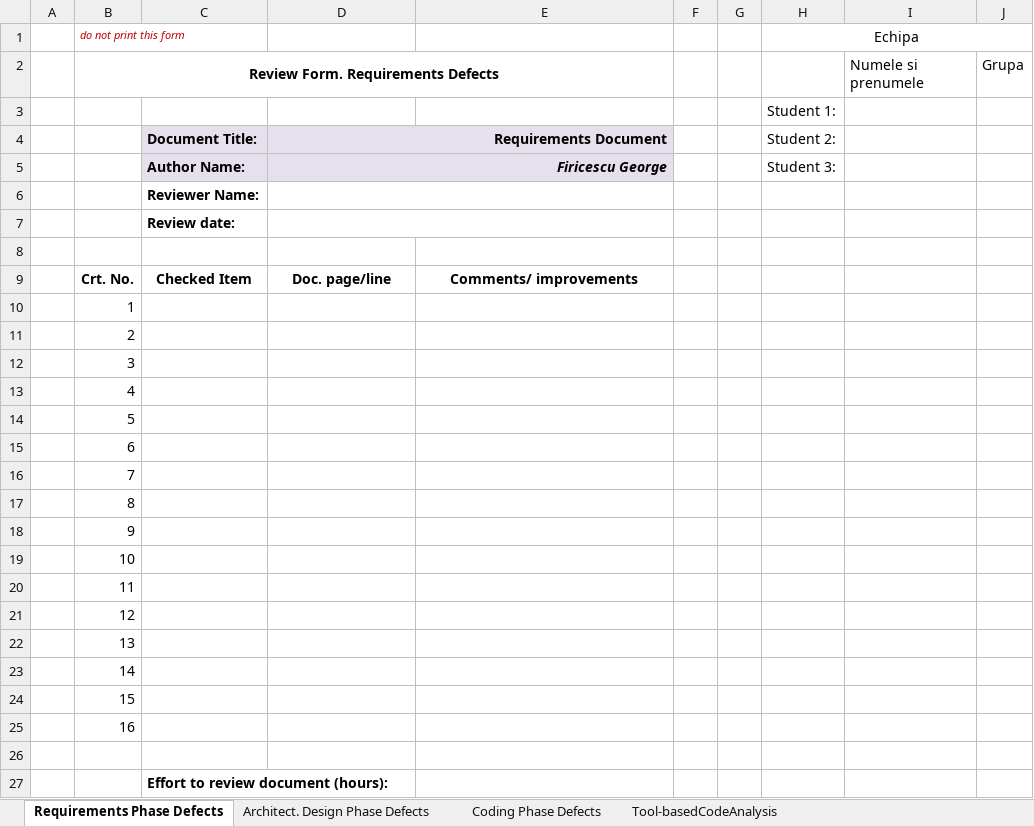
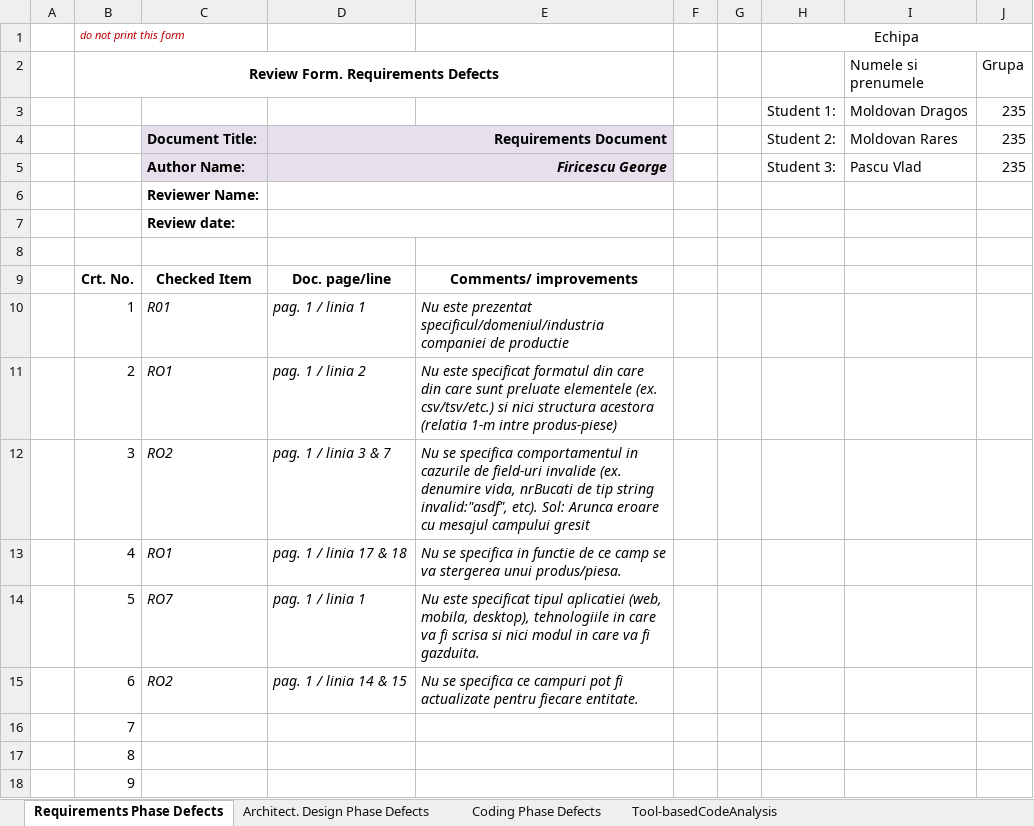
Before and after one commit to raresmoldovan07/mrir2562, an Excel workbook: Docs/Lab01/Lab01_ReviewReport.xlsx, sheet Requirements Phase Defects, drawn as a sheet; only a part is shown; the shorter side is filled out with more unchanged rows; values as stored, in another font and other column widths than the file's, no borders; removed rows and columns are numbered as before the commit, all else as after; the diff names each change by its address in the sheet, - before the commit and + after, or states it on an @@ line.

Commit message:
Added Lab01_ReviewReport and RequirementInventory_v2.0

```diff
--- a/Docs/Lab01/Lab01_ReviewReport.xlsx (sheet Requirements Phase Defects)
+++ b/Docs/Lab01/Lab01_ReviewReport.xlsx (sheet Requirements Phase Defects)
-row 3:  |  |  |  |  |  |  | Student 1:
+row 3:  |  |  |  |  |  |  | Student 1: | Moldovan Dragos | 235
-I4 (Numele si prenumele): (empty)
+I4 (Numele si prenumele): Moldovan Rares
-J4:J5 (Grupa): (empty)
+J4:J5 (Grupa): 235
-I5 (Numele si prenumele): (empty)
+I5 (Numele si prenumele): Pascu Vlad
-C10: (empty)
+C10: R01
-D10: (empty)
+D10: pag. 1 / linia 1
-E10: (empty)
+E10: Nu este prezentat specificul/domeniul/industria companiei de productie
-C11: (empty)
+C11: RO1
-D11: (empty)
+D11: pag. 1 / linia 2
-E11: (empty)
+E11: Nu este specificat formatul din care din care sunt preluate elementele (ex. csv/tsv/etc.) si nici structura acestora (relatia 1-m intre produs-piese)
-C12: (empty)
+C12: RO2
-D12: (empty)
+D12: pag. 1 / linia 3 & 7
-E12: (empty)
+E12: Nu se specifica comportamentul in cazurile de field-uri invalide (ex. denumire vida, nrBucati de tip string invalid:"asdf", etc). Sol: Arunca eroare cu mesajul campului gresit
-C13: (empty)
+C13: RO1
-D13: (empty)
+D13: pag. 1 / linia 17 & 18
-E13: (empty)
+E13: Nu se specifica in functie de ce camp se va stergerea unui produs/piesa.
-C14: (empty)
+C14: RO7
-D14: (empty)
+D14: pag. 1 / linia 1
-E14: (empty)
+E14: Nu este specificat tipul aplicatiei (web, mobila, desktop), tehnologiile in care va fi scrisa si nici modul in care va fi gazduita.
-C15: (empty)
+C15: RO2
-D15: (empty)
+D15: pag. 1 / linia 14 & 15
-E15: (empty)
+E15: Nu se specifica ce campuri pot fi actualizate pentru fiecare entitate.
```
Also changed, not shown: sheet Tool-basedCodeAnalysis, sheet Coding Phase Defects, sheet Architect. Design Phase Defects, 2 other files.
